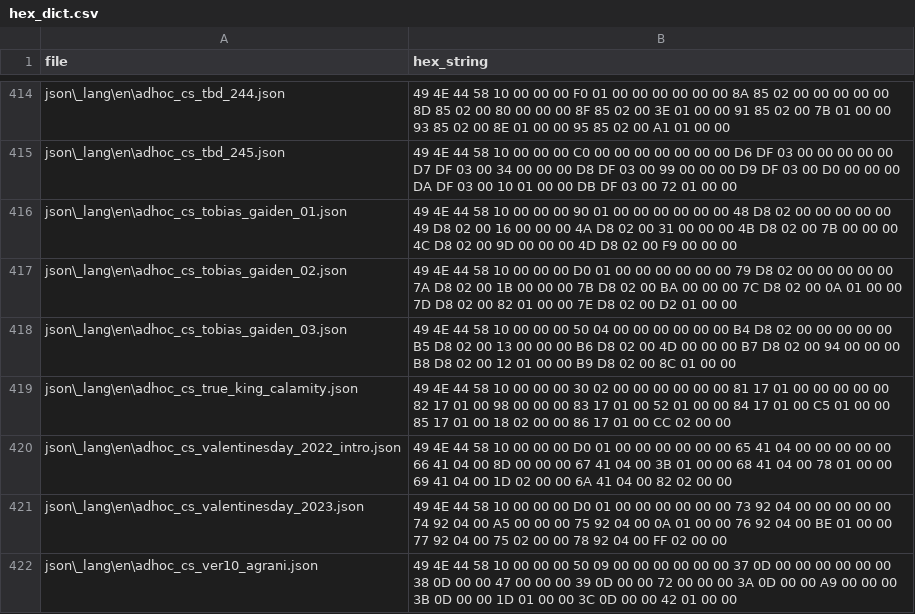
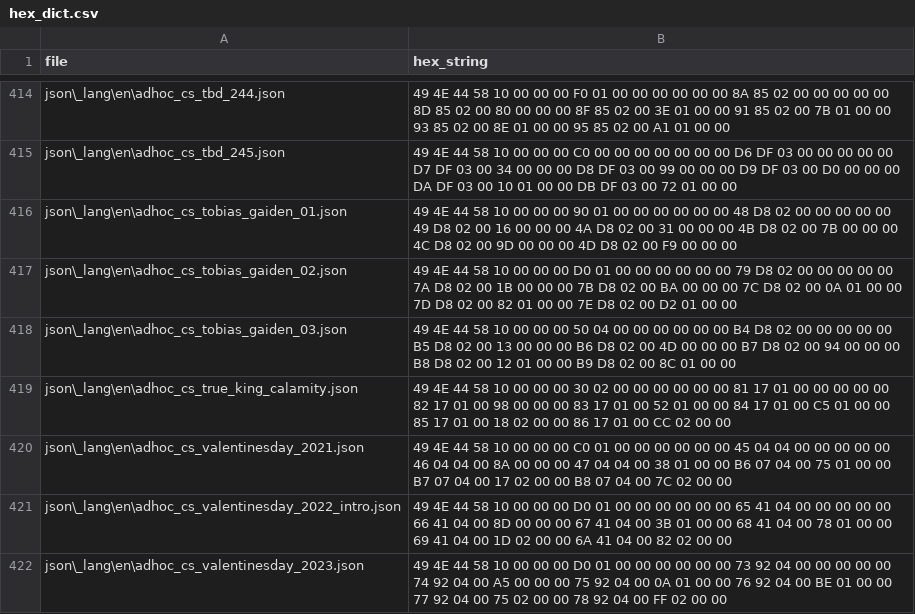
Before and after one commit to dqx-translation-project/dqx-custom-translations, a CSV file: csv/hex_dict.csv, drawn as a sheet; only a part is shown, gaps mark what is left out; the shorter side is filled out with more unchanged rows.

Commit message:
Update hex_dict.csv

```diff
--- a/csv/hex_dict.csv
+++ b/csv/hex_dict.csv
@@ -419,2 +419,3 @@ json\_lang\en\adhoc_cs_tobias_gaiden_03.json,49 4E 44 58 10 00 00 00 50 04 00 00
 json\_lang\en\adhoc_cs_true_king_calamity.json,49 4E 44 58 10 00 00 00 30 02 00 00 00 00 00 00 81 17 01 00 00 00 00 00 82 17 01 00 98 00 00 00 83 17 01 00 52 01 00 00 84 17 01 00 C5 01 00 00 85 17 01 00 18 02 00 00 86 17 01 00 CC 02 00 00
+json\_lang\en\adhoc_cs_valentinesday_2021.json,49 4E 44 58 10 00 00 00 C0 01 00 00 00 00 00 00 45 04 04 00 00 00 00 00 46 04 04 00 8A 00 00 00 47 04 04 00 38 01 00 00 B6 07 04 00 75 01 00 00 B7 07 04 00 17 02 00 00 B8 07 04 00 7C 02 00 00
 json\_lang\en\adhoc_cs_valentinesday_2022_intro.json,49 4E 44 58 10 00 00 00 D0 01 00 00 00 00 00 00 65 41 04 00 00 00 00 00 66 41 04 00 8D 00 00 00 67 41 04 00 3B 01 00 00 68 41 04 00 78 01 00 00 69 41 04 00 1D 02 00 00 6A 41 04 00 82 02 00 00
```
